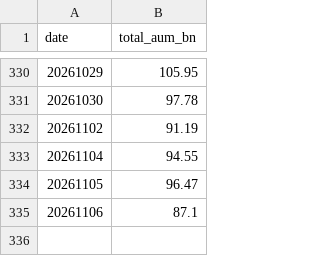
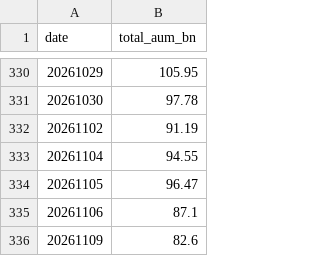
Before and after one commit to matsutoushi/nk225-option-site, a CSV file: data/letf_aum_history.csv, drawn as a sheet; only a part is shown, gaps mark what is left out.

```diff
--- a/data/letf_aum_history.csv
+++ b/data/letf_aum_history.csv
@@ -335 +335,2 @@ date,total_aum_bn
 20261106,87.1
+20261109,82.6
```
Also changed, not shown: data/letf_history.csv, data/participants_history.csv, 30 other files.
